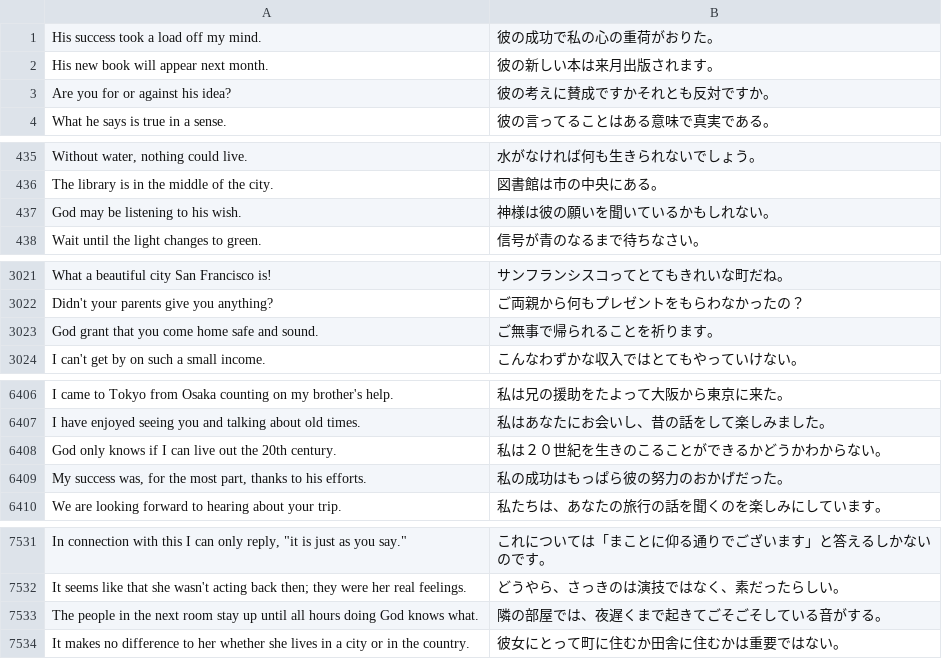
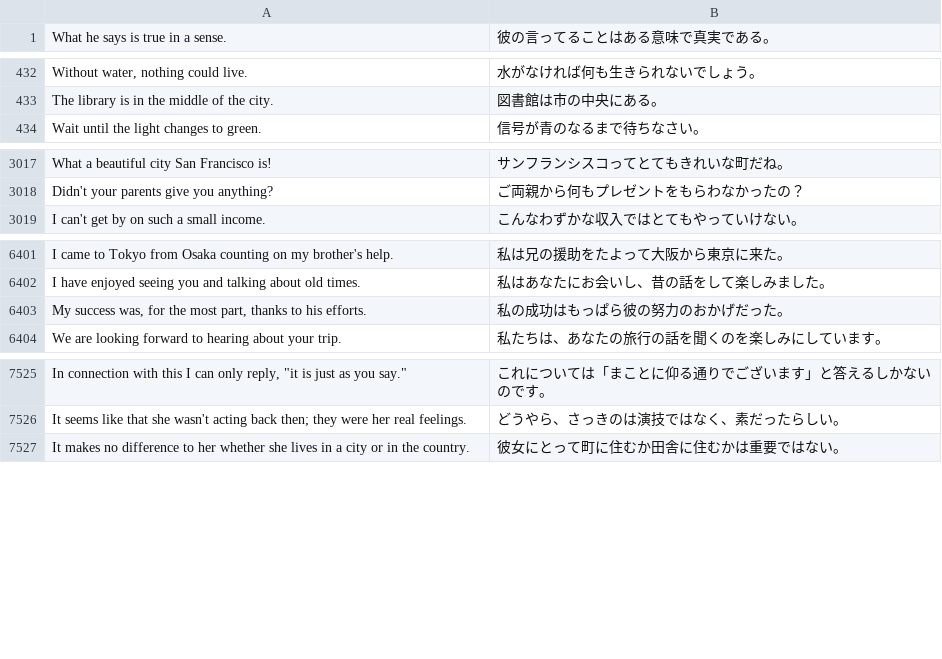
Before and after one commit to marmooo/speecha, a TSV file: docs/data/hard/10.tsv, drawn as a sheet; only a part is shown, gaps mark what is left out.

```diff
--- a/docs/data/hard/10.tsv
+++ b/docs/data/hard/10.tsv
@@ -1,4 +1 @@
-His success took a load off my mind.	彼の成功で私の心の重荷がおりた。
-His new book will appear next month.	彼の新しい本は来月出版されます。
-Are you for or against his idea?	彼の考えに賛成ですかそれとも反対ですか。
 What he says is true in a sense.	彼の言ってることはある意味で真実である。
@@ -436,3 +433,2 @@ Without water, nothing could live.	水がなければ何も生きられないで
 The library is in the middle of the city.	図書館は市の中央にある。
-God may be listening to his wish.	神様は彼の願いを聞いているかもしれない。
 Wait until the light changes to green.	信号が青のなるまで待ちなさい。
@@ -3022,3 +3018,2 @@ What a beautiful city San Francisco is!	サンフランシスコってとても
 Didn't your parents give you anything?	ご両親から何もプレゼントをもらわなかったの？
-God grant that you come home safe and sound.	ご無事で帰られることを祈ります。
 I can't get by on such a small income.	こんなわずかな収入ではとてもやっていけない。
@@ -6407,3 +6402,2 @@ I came to Tokyo from Osaka counting on my brother's help.	私は兄の援助を
 I have enjoyed seeing you and talking about old times.	私はあなたにお会いし、昔の話をして楽しみました。
-God only knows if I can live out the 20th century.	私は２０世紀を生きのこることができるかどうかわからない。
 My success was, for the most part, thanks to his efforts.	私の成功はもっぱら彼の努力のおかげだった。
@@ -7532,3 +7526,2 @@ In connection with this I can only reply, "it is just as you say."	これにつ
 It seems like that she wasn't acting back then; they were her real feelings.	どうやら、さっきのは演技ではなく、素だったらしい。
-The people in the next room stay up until all hours doing God knows what.	隣の部屋では、夜遅くまで起きてごそごそしている音がする。
 It makes no difference to her whether she lives in a city or in the country.	彼女にとって町に住むか田舎に住むかは重要ではない。
```
Also changed, not shown: docs/data/easy/14.tsv, docs/data/hard/9.tsv, 36 other files.
